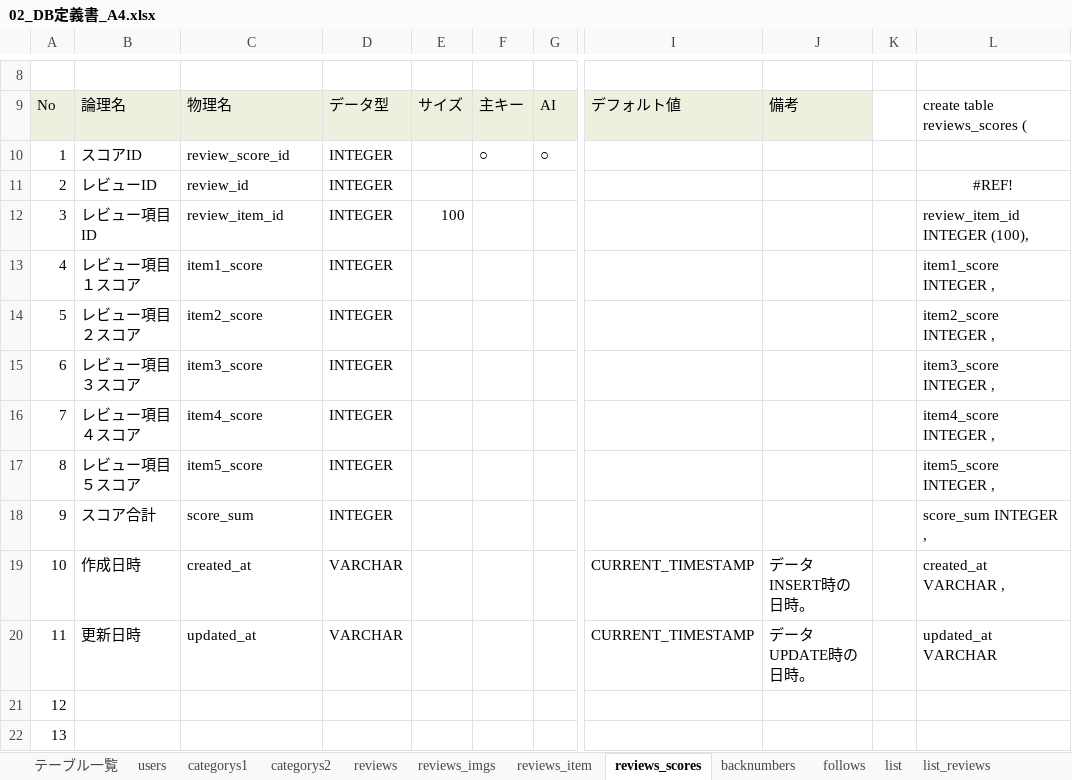
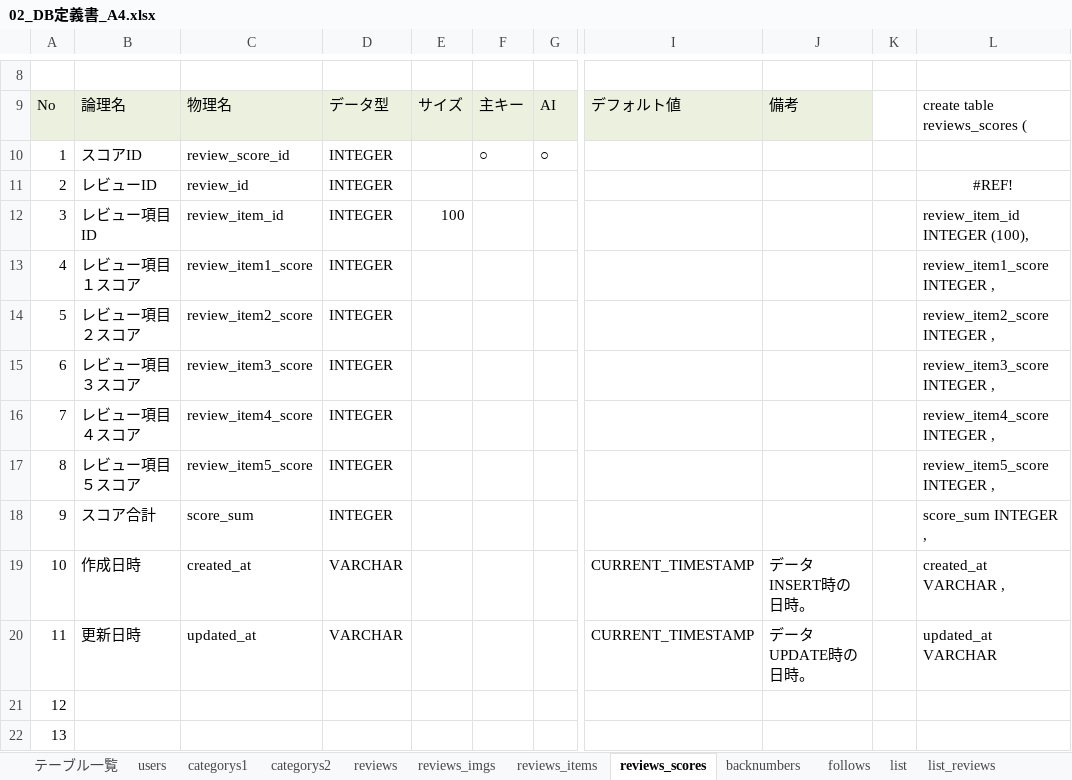
Before and after one commit to plusdojo2024/A4, an Excel workbook: doc/02_外部設計/02_DB定義書_A4.xlsx, sheet reviews_scores, drawn as a sheet; only a part is shown, gaps mark what is left out; values as stored, in another font and other column widths than the file's, no borders; the diff names each change by its address in the sheet, - before the commit and + after, or states it on an @@ line.

```diff
--- a/doc/02_外部設計/02_DB定義書_A4.xlsx (sheet reviews_scores)
+++ b/doc/02_外部設計/02_DB定義書_A4.xlsx (sheet reviews_scores)
-sheet tab: reviews_item
+sheet tab: reviews_items
-C13: item1_score
+C13: review_item1_score
-L13: item1_score INTEGER ,
+L13: review_item1_score INTEGER ,
-C14: item2_score
+C14: review_item2_score
-L14: item2_score INTEGER ,
+L14: review_item2_score INTEGER ,
-C15: item3_score
+C15: review_item3_score
-L15: item3_score INTEGER ,
+L15: review_item3_score INTEGER ,
-C16: item4_score
+C16: review_item4_score
-L16: item4_score INTEGER ,
+L16: review_item4_score INTEGER ,
-C17: item5_score
+C17: review_item5_score
-L17: item5_score INTEGER ,
+L17: review_item5_score INTEGER ,
```
Also changed, not shown: sheet reviews_items.
